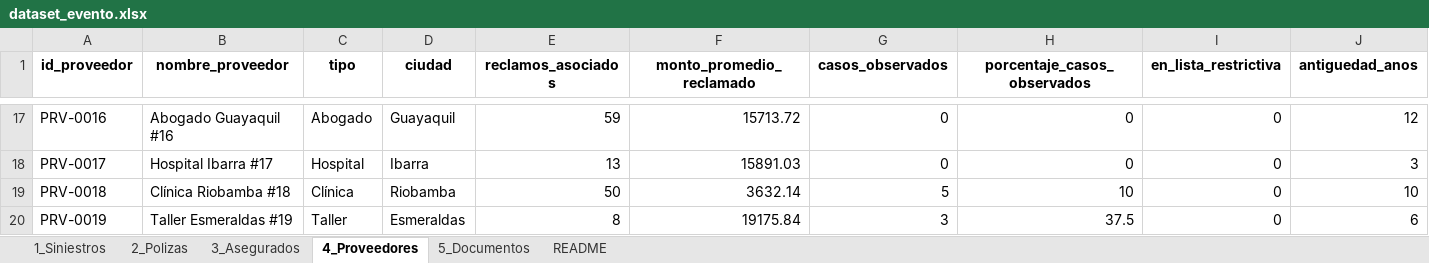
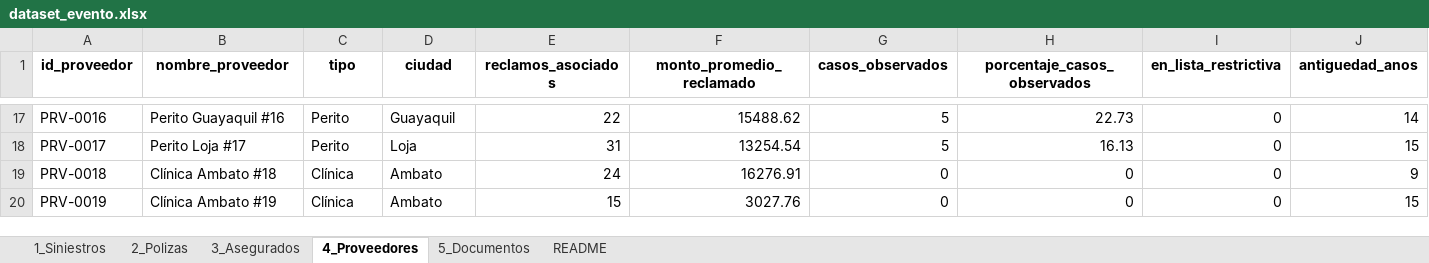
Before and after one commit to cristina-villacis/FraudIA, an Excel workbook: data/synthetic/dataset_evento.xlsx, sheet 4_Proveedores, drawn as a sheet; only a part is shown, gaps mark what is left out; values as stored, in another font and other column widths than the file's, no borders; the diff covers the shown part only; the diff names each change by its address in the sheet, - before the commit and + after, or states it on an @@ line.

```diff
--- a/data/synthetic/dataset_evento.xlsx (sheet 4_Proveedores)
+++ b/data/synthetic/dataset_evento.xlsx (sheet 4_Proveedores)
-B17 (nombre_proveedor): Abogado Guayaquil #16
+B17 (nombre_proveedor): Perito Guayaquil #16
-C17 (tipo): Abogado
+C17 (tipo): Perito
-E17 (reclamos_asociados): 59
+E17 (reclamos_asociados): 22
-F17 (monto_promedio_reclamado): 15713.72
+F17 (monto_promedio_reclamado): 15488.62
-G17:G18 (casos_observados): 0
+G17:G18 (casos_observados): 5
-H17 (porcentaje_casos_observados): 0
+H17 (porcentaje_casos_observados): 22.73
-J17 (antiguedad_anos): 12
+J17 (antiguedad_anos): 14
-B18 (nombre_proveedor): Hospital Ibarra #17
+B18 (nombre_proveedor): Perito Loja #17
-C18 (tipo): Hospital
+C18 (tipo): Perito
-D18 (ciudad): Ibarra
+D18 (ciudad): Loja
-E18 (reclamos_asociados): 13
+E18 (reclamos_asociados): 31
-F18 (monto_promedio_reclamado): 15891.03
+F18 (monto_promedio_reclamado): 13254.54
-H18 (porcentaje_casos_observados): 0
+H18 (porcentaje_casos_observados): 16.13
-J18 (antiguedad_anos): 3
+J18 (antiguedad_anos): 15
-B19 (nombre_proveedor): Clínica Riobamba #18
+B19 (nombre_proveedor): Clínica Ambato #18
-D19 (ciudad): Riobamba
+D19 (ciudad): Ambato
-E19 (reclamos_asociados): 50
+E19 (reclamos_asociados): 24
-F19 (monto_promedio_reclamado): 3632.14
+F19 (monto_promedio_reclamado): 16276.91
-G19 (casos_observados): 5
+G19 (casos_observados): 0
-H19 (porcentaje_casos_observados): 10
+H19 (porcentaje_casos_observados): 0
-J19 (antiguedad_anos): 10
+J19 (antiguedad_anos): 9
-B20 (nombre_proveedor): Taller Esmeraldas #19
+B20 (nombre_proveedor): Clínica Ambato #19
-C20 (tipo): Taller
+C20 (tipo): Clínica
-D20 (ciudad): Esmeraldas
+D20 (ciudad): Ambato
-E20 (reclamos_asociados): 8
+E20 (reclamos_asociados): 15
-F20 (monto_promedio_reclamado): 19175.84
+F20 (monto_promedio_reclamado): 3027.76
-G20 (casos_observados): 3
+G20 (casos_observados): 0
-H20 (porcentaje_casos_observados): 37.5
+H20 (porcentaje_casos_observados): 0
-J20 (antiguedad_anos): 6
+J20 (antiguedad_anos): 15
```
Also changed, not shown: 6 removed rows and 164 edited cells elsewhere in this sheet, sheet 1_Siniestros, sheet 5_Documentos, sheet 2_Polizas, sheet 3_Asegurados, 6 other files.
